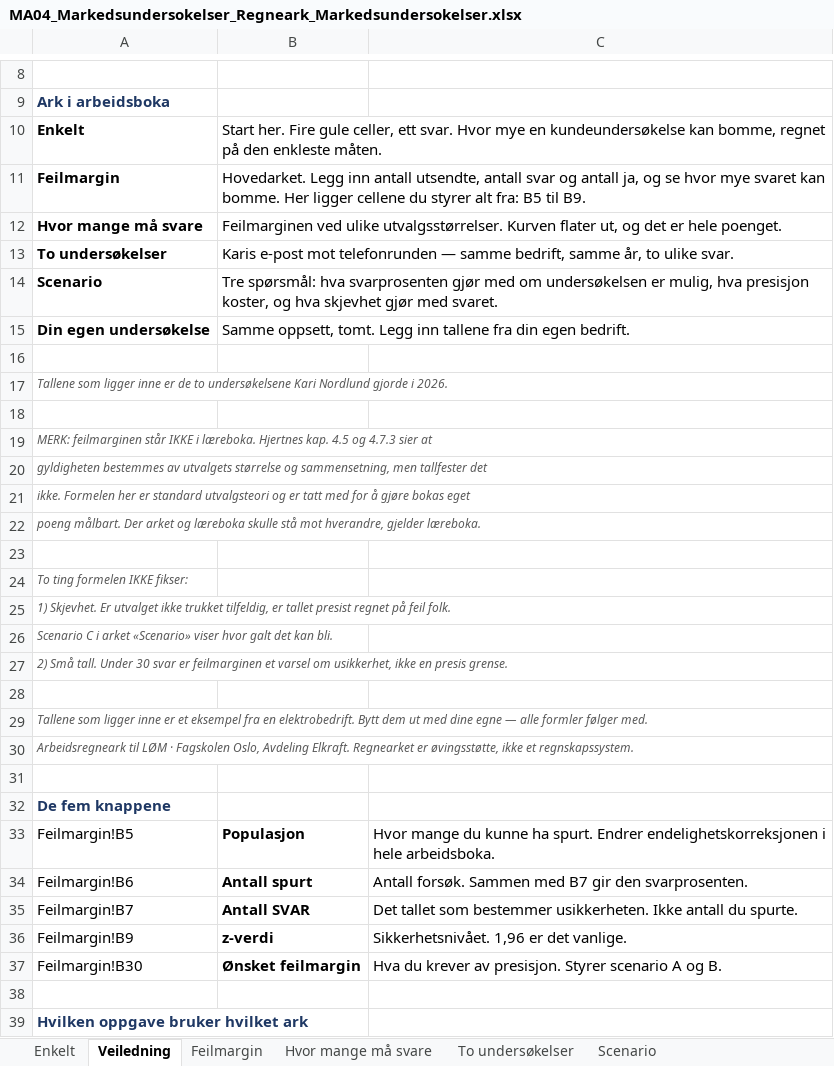
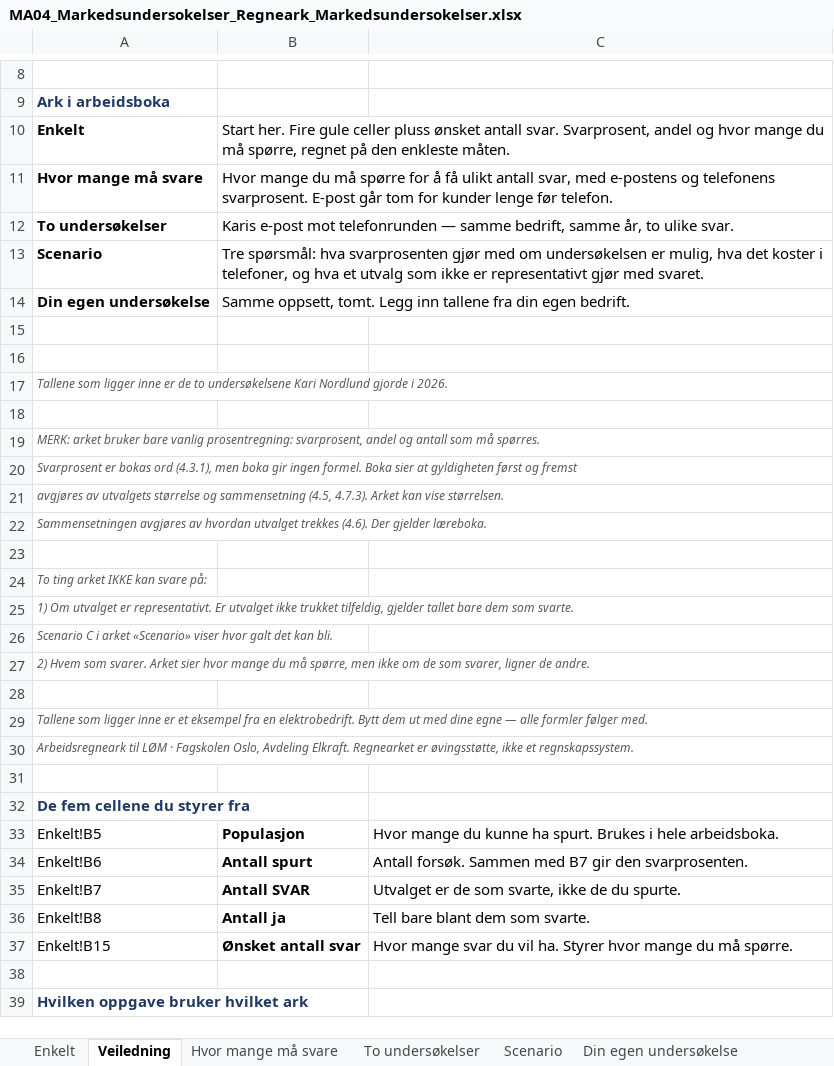
Before and after one commit to Truthseeker1968/lom-app, an Excel workbook: pensum/ma04/MA04_Markedsundersokelser_Regneark_Markedsundersokelser.xlsx, sheet Veiledning, drawn as a sheet; only a part is shown, gaps mark what is left out; values as stored, in another font and other column widths than the file's, no borders; removed rows and columns are numbered as before the commit, all else as after; the diff covers the shown part only; the diff names each change by its address in the sheet, - before the commit and + after, or states it on an @@ line.

```diff
--- a/pensum/ma04/MA04_Markedsundersokelser_Regneark_Markedsundersokelser.xlsx (sheet Veiledning)
+++ b/pensum/ma04/MA04_Markedsundersokelser_Regneark_Markedsundersokelser.xlsx (sheet Veiledning)
-sheet tab: Feilmargin
-B10: …Fire gule celler, ett svar. Hvor mye en kundeundersøkelse kan bomme, regnet på…
+B10: …Fire gule celler pluss ønsket antall svar. Svarprosent, andel og hvor mange du må spørre, regnet på…
-row 11: Feilmargin | Hovedarket. Legg inn antall utsendte, antall svar og antall ja, og se hvor mye svaret kan bomme. Her ligger cellene du styrer alt fra: B5 til B9.
-B11: Feilmarginen ved ulike utvalgsstørrelser. Kurven flater ut, og det er hele poenget.
+B11: Hvor mange du må spørre for å få ulikt antall svar, med e-postens og telefonens svarprosent. E-post går tom for kunder lenge før telefon.
-B13: …mulig, hva presisjon koster, og hva skjevhet gjør med…
+B13: …mulig, hva det koster i telefoner, og hva et utvalg som ikke er representativt gjør med…
+row 15: (empty)
-A19: MERK: feilmarginen står IKKE i læreboka. Hjertnes kap. 4.5 og 4.7.3 sier at
+A19: MERK: arket bruker bare vanlig prosentregning: svarprosent, andel og antall som må spørres.
-A20: gyldigheten bestemmes av utvalgets størrelse og sammensetning, men tallfester det
+A20: Svarprosent er bokas ord (4.3.1), men boka gir ingen formel. Boka sier at gyldigheten først og fremst
-A21: ikke. Formelen her er standard utvalgsteori og er tatt med for å gjøre bokas eget
+A21: avgjøres av utvalgets størrelse og sammensetning (4.5, 4.7.3). Arket kan vise størrelsen.
-A22: poeng målbart. Der arket og læreboka skulle stå mot hverandre, gjelder læreboka.
+A22: Sammensetningen avgjøres av hvordan utvalget trekkes (4.6). Der gjelder læreboka.
-A24: To ting formelen IKKE fikser:
+A24: To ting arket IKKE kan svare på:
-A25: 1) Skjevhet. Er utvalget ikke trukket tilfeldig, er tallet presist regnet på feil folk.
+A25: 1) Om utvalget er representativt. Er utvalget ikke trukket tilfeldig, gjelder tallet bare dem som svarte.
-A27: 2) Små tall. Under 30 svar er feilmarginen et varsel om usikkerhet, ikke en presis grense.
+A27: 2) Hvem som svarer. Arket sier hvor mange du må spørre, men ikke om de som svarer, ligner de andre.
-A32: De fem knappene
+A32: De fem cellene du styrer fra
-A33: Feilmargin!B5
+A33: Enkelt!B5
-C33: …ha spurt. Endrer endelighetskorreksjonen i hele…
+C33: …ha spurt. Brukes i hele…
-A34: Feilmargin!B6
+A34: Enkelt!B6
-A35: Feilmargin!B7
+A35: Enkelt!B7
-C35: Det tallet som bestemmer usikkerheten. Ikke antall du spurte.
+C35: Utvalget er de som svarte, ikke de du spurte.
-row 36: Feilmargin!B9 | z-verdi | Sikkerhetsnivået. 1,96 er det vanlige.
-row 37: Feilmargin!B30 | Ønsket feilmargin | Hva du krever av presisjon. Styrer scenario A og B.
+row 36: Enkelt!B8 | Antall ja | Tell bare blant dem som svarte.
+row 37: Enkelt!B15 | Ønsket antall svar | Hvor mange svar du vil ha. Styrer hvor mange du må spørre.
```
Also changed, not shown: 10 edited cells elsewhere in this sheet, sheet Hvor mange må svare, sheet Scenario, sheet To undersøkelser, sheet Din egen undersøkelse, sheet Enkelt, formulas that keep their value, pensum/ma04/MA04_Markedsundersokelser_Oppgaver_v6.xlsx, pensum/ma06/MA06_Produkt_Oppgaver_v6.xlsx, 48 other files.
